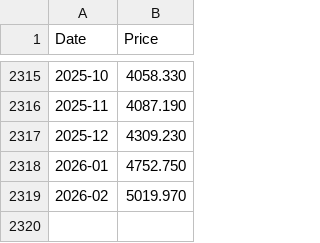
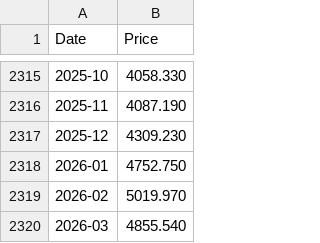
Before and after one commit to datasets/gold-prices, a CSV file: data/monthly.csv, drawn as a sheet; only a part is shown, gaps mark what is left out.

```diff
--- a/data/monthly.csv
+++ b/data/monthly.csv
@@ -2319 +2319,2 @@ Date,Price
 2026-02,5019.970
+2026-03,4855.540
```
Also changed, not shown: 2 other files.
